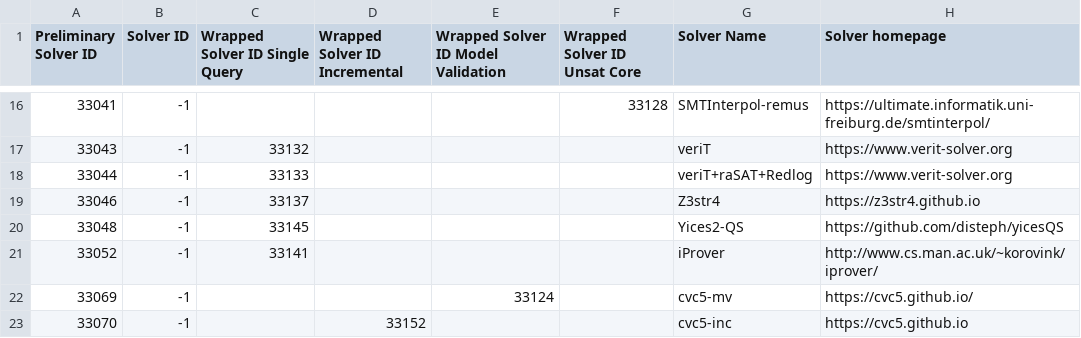
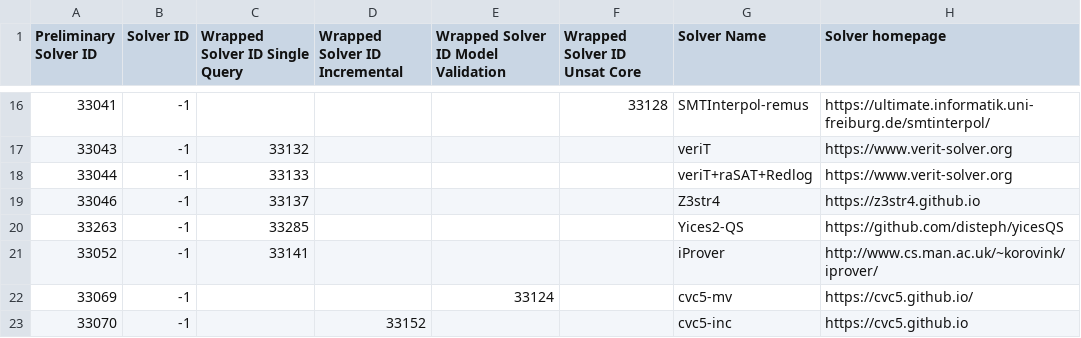
Before and after one commit to SMT-COMP/smt-comp, a CSV file: 2021/registration/solvers_divisions_final.csv, drawn as a sheet; only a part is shown, gaps mark what is left out; the diff names each change by its address in the sheet, - before the commit and + after, or states it on an @@ line.

Commit message:
Updated YicesQS solver

```diff
--- a/2021/registration/solvers_divisions_final.csv
+++ b/2021/registration/solvers_divisions_final.csv
-A20 (Preliminary Solver ID): 33048
+A20 (Preliminary Solver ID): 33263
-C20 (Wrapped Solver ID Single Query): 33145
+C20 (Wrapped Solver ID Single Query): 33285
```
